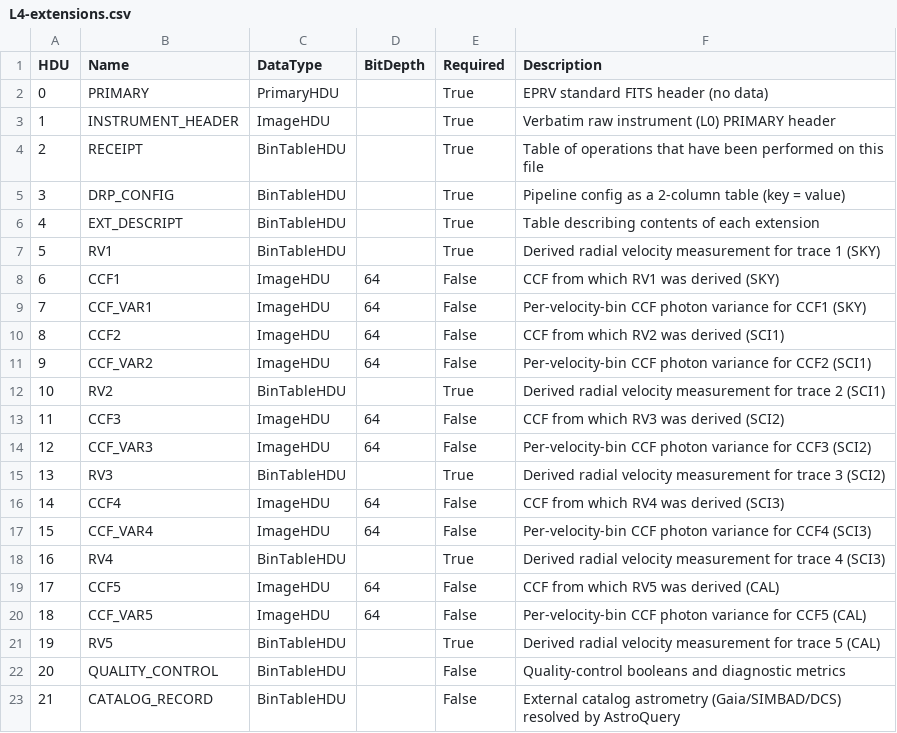
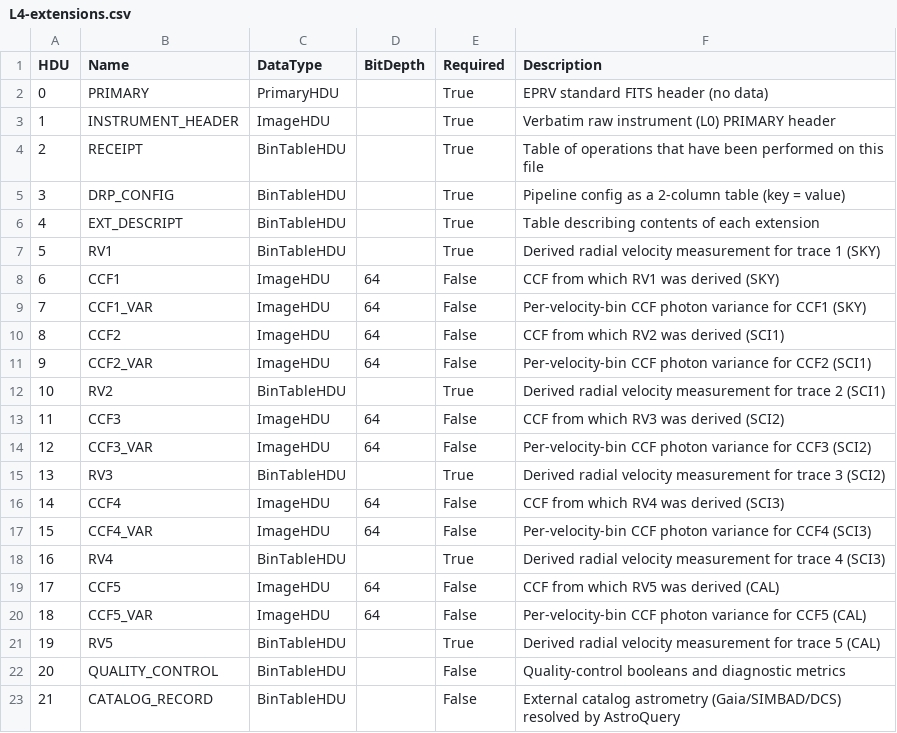
Before and after one commit to Keck-DataReductionPipelines/KPF-Pipeline, a CSV file: kpfpipe/data_models/config/L4-extensions.csv, drawn as a sheet.

```diff
--- a/kpfpipe/data_models/config/L4-extensions.csv
+++ b/kpfpipe/data_models/config/L4-extensions.csv
@@ -8,14 +8,14 @@ HDU,Name,DataType,BitDepth,Required,Description
 6,CCF1,ImageHDU,64,False,CCF from which RV1 was derived (SKY)
-7,CCF_VAR1,ImageHDU,64,False,Per-velocity-bin CCF photon variance for CCF1 (SKY)
+7,CCF1_VAR,ImageHDU,64,False,Per-velocity-bin CCF photon variance for CCF1 (SKY)
 8,CCF2,ImageHDU,64,False,CCF from which RV2 was derived (SCI1)
-9,CCF_VAR2,ImageHDU,64,False,Per-velocity-bin CCF photon variance for CCF2 (SCI1)
+9,CCF2_VAR,ImageHDU,64,False,Per-velocity-bin CCF photon variance for CCF2 (SCI1)
 10,RV2,BinTableHDU,,True,Derived radial velocity measurement for trace 2 (SCI1)
 11,CCF3,ImageHDU,64,False,CCF from which RV3 was derived (SCI2)
-12,CCF_VAR3,ImageHDU,64,False,Per-velocity-bin CCF photon variance for CCF3 (SCI2)
+12,CCF3_VAR,ImageHDU,64,False,Per-velocity-bin CCF photon variance for CCF3 (SCI2)
 13,RV3,BinTableHDU,,True,Derived radial velocity measurement for trace 3 (SCI2)
 14,CCF4,ImageHDU,64,False,CCF from which RV4 was derived (SCI3)
-15,CCF_VAR4,ImageHDU,64,False,Per-velocity-bin CCF photon variance for CCF4 (SCI3)
+15,CCF4_VAR,ImageHDU,64,False,Per-velocity-bin CCF photon variance for CCF4 (SCI3)
 16,RV4,BinTableHDU,,True,Derived radial velocity measurement for trace 4 (SCI3)
 17,CCF5,ImageHDU,64,False,CCF from which RV5 was derived (CAL)
-18,CCF_VAR5,ImageHDU,64,False,Per-velocity-bin CCF photon variance for CCF5 (CAL)
+18,CCF5_VAR,ImageHDU,64,False,Per-velocity-bin CCF photon variance for CCF5 (CAL)
 19,RV5,BinTableHDU,,True,Derived radial velocity measurement for trace 5 (CAL)
```
Also changed, not shown: 6 other files.
